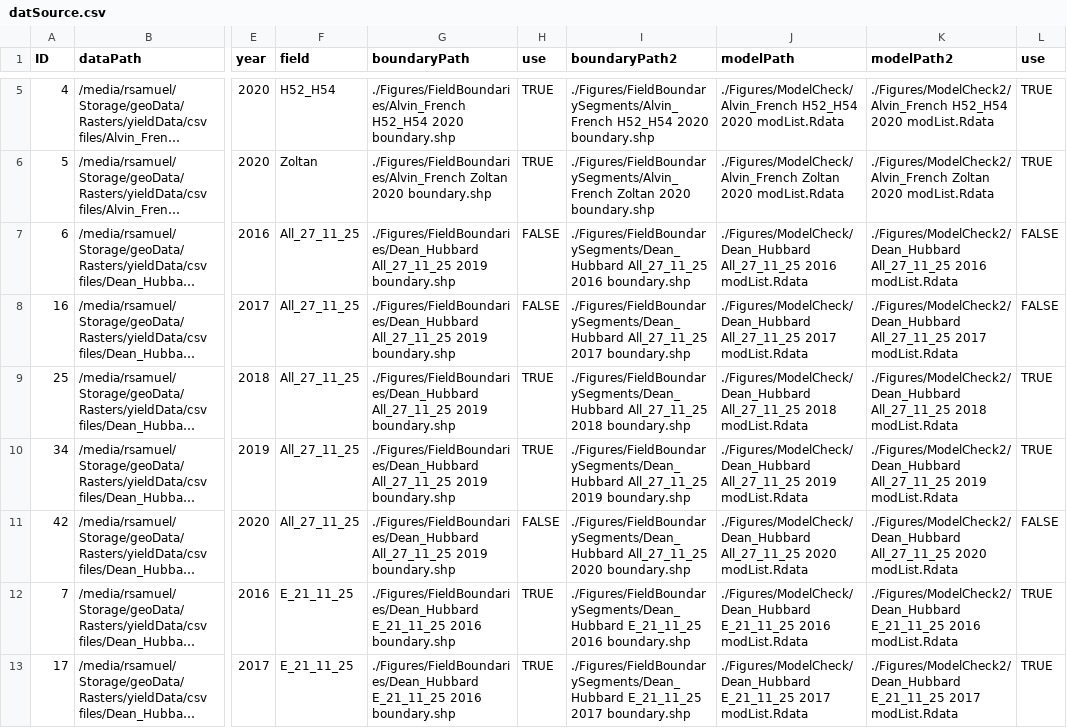
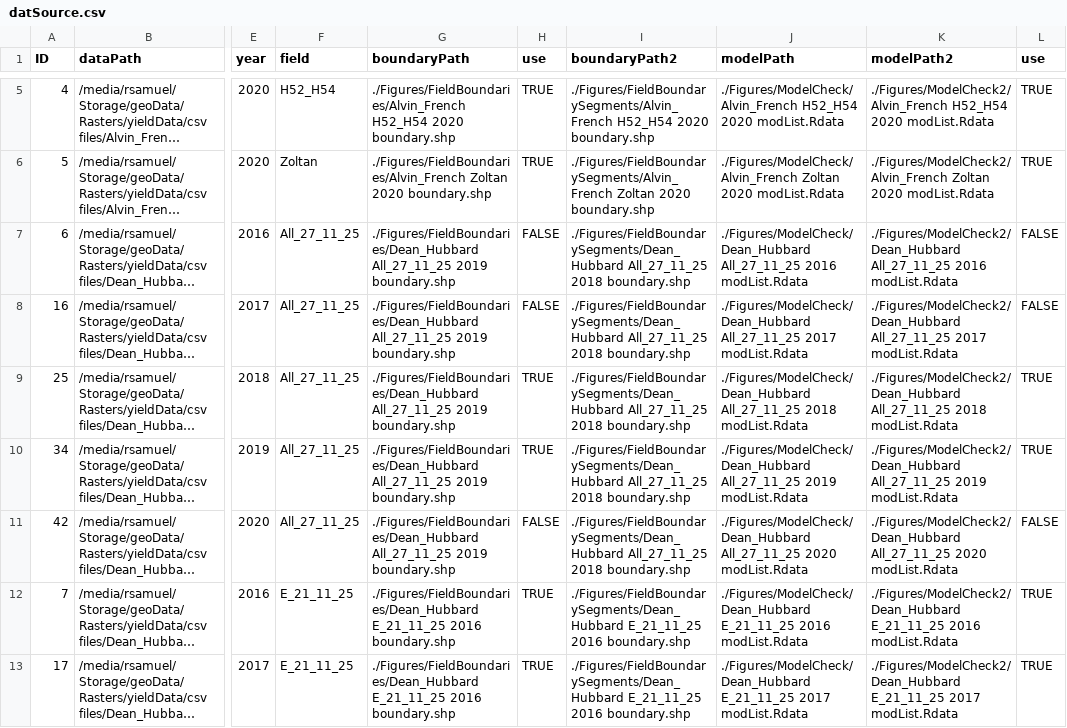
Before and after one commit to samuelVJrobinson/yield-analysis-2021, a CSV file: Data/datSource.csv, drawn as a sheet; only a part is shown, gaps mark what is left out; long unchanged cells end in …; the diff covers the shown part only; the diff names each change by its address in the sheet, - before the commit and + after, or states it on an @@ line.

```diff
--- a/Data/datSource.csv
+++ b/Data/datSource.csv
-I7 (boundaryPath2): ./Figures/FieldBoundarySegments/Dean_Hubbard All_27_11_25 2016 boundary.shp
+I7 (boundaryPath2): ./Figures/FieldBoundarySegments/Dean_Hubbard All_27_11_25 2018 boundary.shp
-I8 (boundaryPath2): ./Figures/FieldBoundarySegments/Dean_Hubbard All_27_11_25 2017 boundary.shp
+I8 (boundaryPath2): ./Figures/FieldBoundarySegments/Dean_Hubbard All_27_11_25 2018 boundary.shp
-I10 (boundaryPath2): ./Figures/FieldBoundarySegments/Dean_Hubbard All_27_11_25 2019 boundary.shp
+I10 (boundaryPath2): ./Figures/FieldBoundarySegments/Dean_Hubbard All_27_11_25 2018 boundary.shp
-I11 (boundaryPath2): ./Figures/FieldBoundarySegments/Dean_Hubbard All_27_11_25 2020 boundary.shp
+I11 (boundaryPath2): ./Figures/FieldBoundarySegments/Dean_Hubbard All_27_11_25 2018 boundary.shp
-I13 (boundaryPath2): ./Figures/FieldBoundarySegments/Dean_Hubbard E_21_11_25 2017 boundary.shp
+I13 (boundaryPath2): ./Figures/FieldBoundarySegments/Dean_Hubbard E_21_11_25 2016 boundary.shp
```
Also changed, not shown: 50 edited cells elsewhere in this file, 2 other files.
